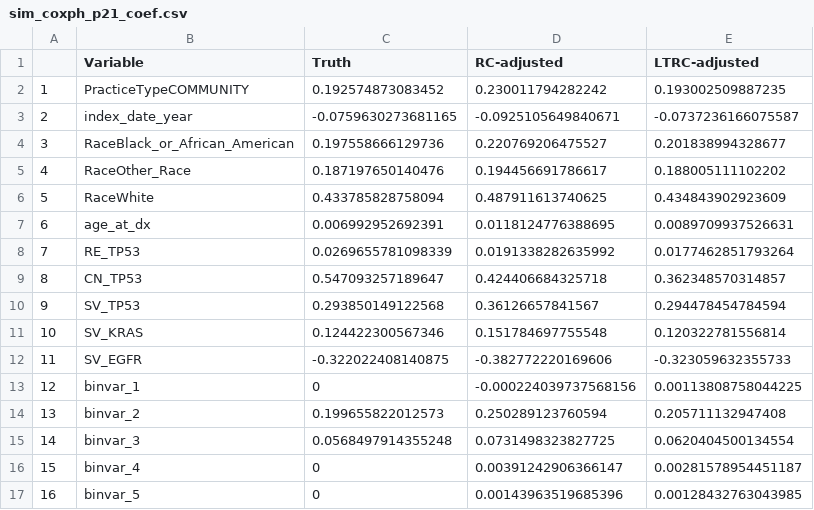
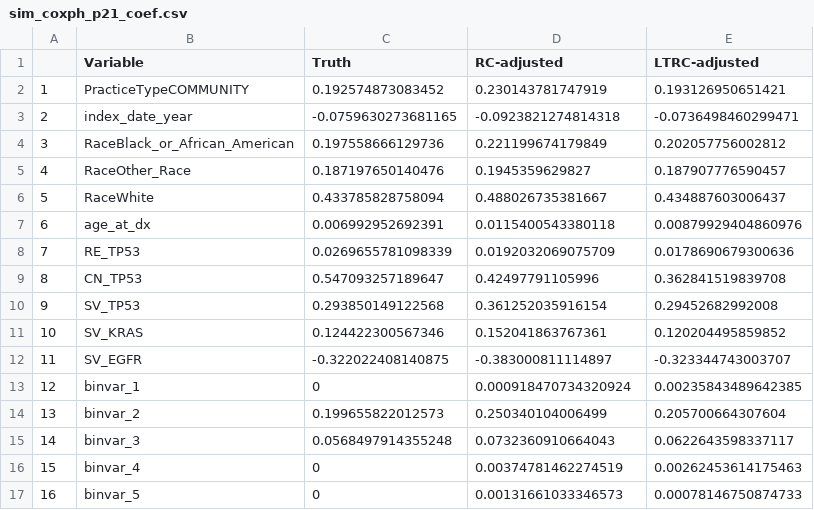
Before and after one commit to phcanalytics/coxnet-ltrc, a CSV file: tables/sim_coxph_p21_coef.csv, drawn as a sheet; only a part is shown; the diff covers the shown part only.

```diff
--- a/tables/sim_coxph_p21_coef.csv
+++ b/tables/sim_coxph_p21_coef.csv
@@ -1,17 +1,17 @@
 "","Variable","Truth","RC-adjusted","LTRC-adjusted"
-"1","PracticeTypeCOMMUNITY",0.192574873083452,0.230011794282242,0.193002509887235
-"2","index_date_year",-0.0759630273681165,-0.0925105649840671,-0.0737236166075587
-"3","RaceBlack_or_African_American",0.197558666129736,0.220769206475527,0.201838994328677
-"4","RaceOther_Race",0.187197650140476,0.194456691786617,0.188005111102202
-"5","RaceWhite",0.433785828758094,0.487911613740625,0.434843902923609
-"6","age_at_dx",0.006992952692391,0.0118124776388695,0.0089709937526631
-"7","RE_TP53",0.0269655781098339,0.0191338282635992,0.0177462851793264
-"8","CN_TP53",0.547093257189647,0.424406684325718,0.362348570314857
-"9","SV_TP53",0.293850149122568,0.36126657841567,0.294478454784594
-"10","SV_KRAS",0.124422300567346,0.151784697755548,0.120322781556814
-"11","SV_EGFR",-0.322022408140875,-0.382772220169606,-0.323059632355733
-"12","binvar_1",0,-0.000224039737568156,0.00113808758044225
-"13","binvar_2",0.199655822012573,0.250289123760594,0.205711132947408
-"14","binvar_3",0.0568497914355248,0.0731498323827725,0.0620404500134554
-"15","binvar_4",0,0.00391242906366147,0.00281578954451187
-"16","binvar_5",0,0.00143963519685396,0.00128432763043985
+"1","PracticeTypeCOMMUNITY",0.192574873083452,0.230143781747919,0.193126950651421
+"2","index_date_year",-0.0759630273681165,-0.0923821274814318,-0.0736498460299471
+"3","RaceBlack_or_African_American",0.197558666129736,0.221199674179849,0.202057756002812
+"4","RaceOther_Race",0.187197650140476,0.1945359629827,0.187907776590457
+"5","RaceWhite",0.433785828758094,0.488026735381667,0.434887603006437
+"6","age_at_dx",0.006992952692391,0.0115400543380118,0.00879929404860976
+"7","RE_TP53",0.0269655781098339,0.0192032069075709,0.0178690679300636
+"8","CN_TP53",0.547093257189647,0.42497791105996,0.362841519839708
+"9","SV_TP53",0.293850149122568,0.361252035916154,0.29452682992008
+"10","SV_KRAS",0.124422300567346,0.152041863767361,0.120204495859852
+"11","SV_EGFR",-0.322022408140875,-0.383000811114897,-0.323344743003707
+"12","binvar_1",0,0.000918470734320924,0.00235843489642385
+"13","binvar_2",0.199655822012573,0.250340104006499,0.205700664307604
+"14","binvar_3",0.0568497914355248,0.0732360910664043,0.0622643598337117
+"15","binvar_4",0,0.00374781462274519,0.00262453614175463
+"16","binvar_5",0,0.00131661033346573,0.00078146750874733
```
Also changed, not shown: 10 edited cells elsewhere in this file, tables/sim_coxlasso_lambda0_p21_cindex.csv, tables/sim_coxlasso_lambda0_p21_coef.csv, 44 other files.
